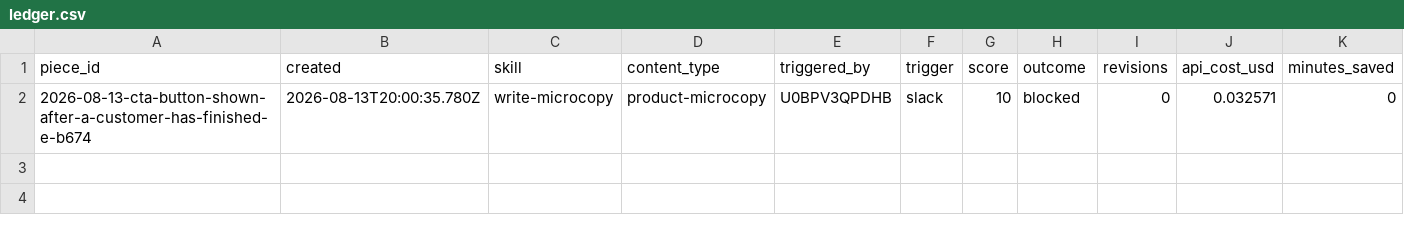
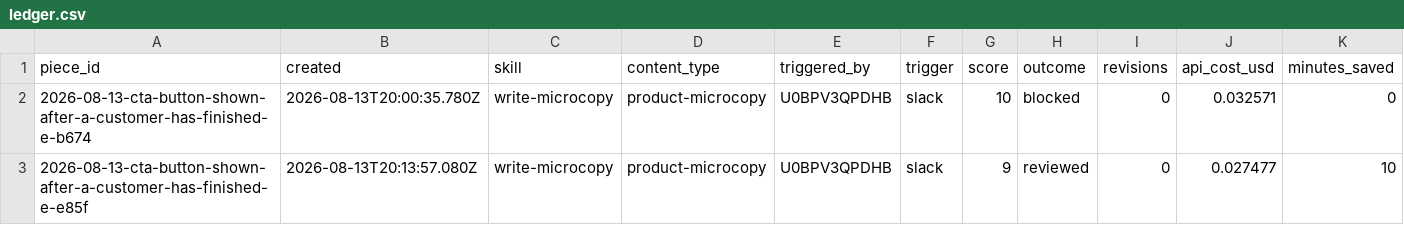
Before and after one commit to stavcharkham/contentino, a CSV file: metrics/ledger.csv, drawn as a sheet.

Commit message:
Record scored draft 2026-08-13-cta-button-shown-after-a-customer-has-finished-e-e85f

```diff
--- a/metrics/ledger.csv
+++ b/metrics/ledger.csv
@@ -2 +2,2 @@ piece_id,created,skill,content_type,triggered_by,trigger,score,outcome,revisions
 2026-08-13-cta-button-shown-after-a-customer-has-finished-e-b674,2026-08-13T20:00:35.780Z,write-microcopy,product-microcopy,U0BPV3QPDHB,slack,10,blocked,0,0.032571,0
+2026-08-13-cta-button-shown-after-a-customer-has-finished-e-e85f,2026-08-13T20:13:57.080Z,write-microcopy,product-microcopy,U0BPV3QPDHB,slack,9,reviewed,0,0.027477,10
```
Also changed, not shown: 2 other files.
